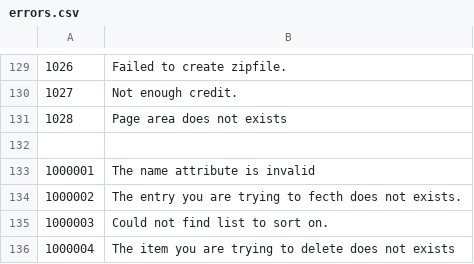
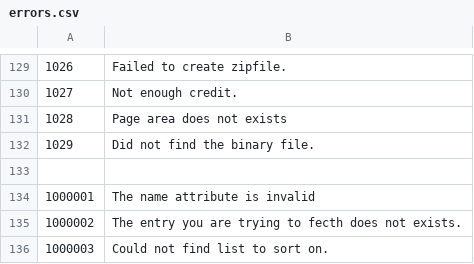
Before and after one commit to tamzidoronno/zaui-v4, a CSV file: com.getshop.client/language/en/errors.csv, drawn as a sheet; only a part is shown, gaps mark what is left out; the shorter side is filled out with more unchanged rows; the diff names each change by its address in the sheet, - before the commit and + after, or states it on an @@ line.

```diff
--- a/com.getshop.client/language/en/errors.csv
+++ b/com.getshop.client/language/en/errors.csv
+row 132: 1029 | Did not find the binary file.
```
Also changed, not shown: 32 other files.
